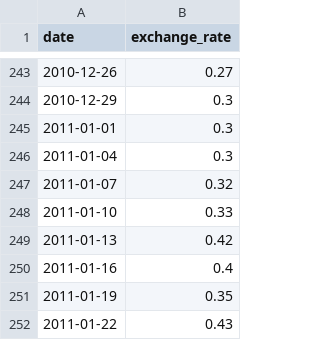
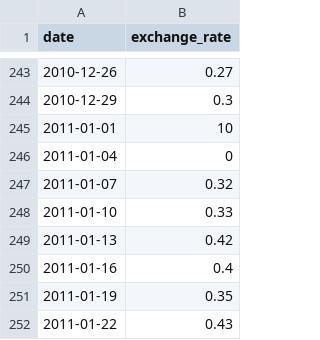
Before and after one commit to Ajap75/C-09, a CSV file: ex00/srcs/data.csv, drawn as a sheet; only a part is shown, gaps mark what is left out.

```diff
--- a/ex00/srcs/data.csv
+++ b/ex00/srcs/data.csv
@@ -244,4 +244,4 @@ date,exchange_rate
 2010-12-29,0.3
-2011-01-01,0.3
-2011-01-04,0.3
+2011-01-01,10
+2011-01-04,0
 2011-01-07,0.32
```
Also changed, not shown: 15 other files.
